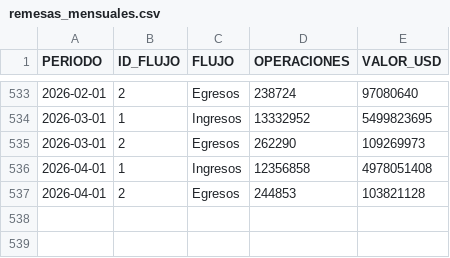
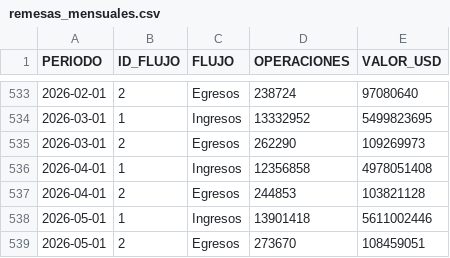
Before and after one commit to lapanquecita/remesas, a CSV file: data/remesas_mensuales.csv, drawn as a sheet; only a part is shown, gaps mark what is left out; the diff names each change by its address in the sheet, - before the commit and + after, or states it on an @@ line.

```diff
--- a/data/remesas_mensuales.csv
+++ b/data/remesas_mensuales.csv
+row 538: 2026-05-01 | 1 | Ingresos | 13901418 | 5611002446
+row 539: 2026-05-01 | 2 | Egresos | 273670 | 108459051
```
Also changed, not shown: assets/IPC.csv, assets/USDMXN.csv, 11 other files.
